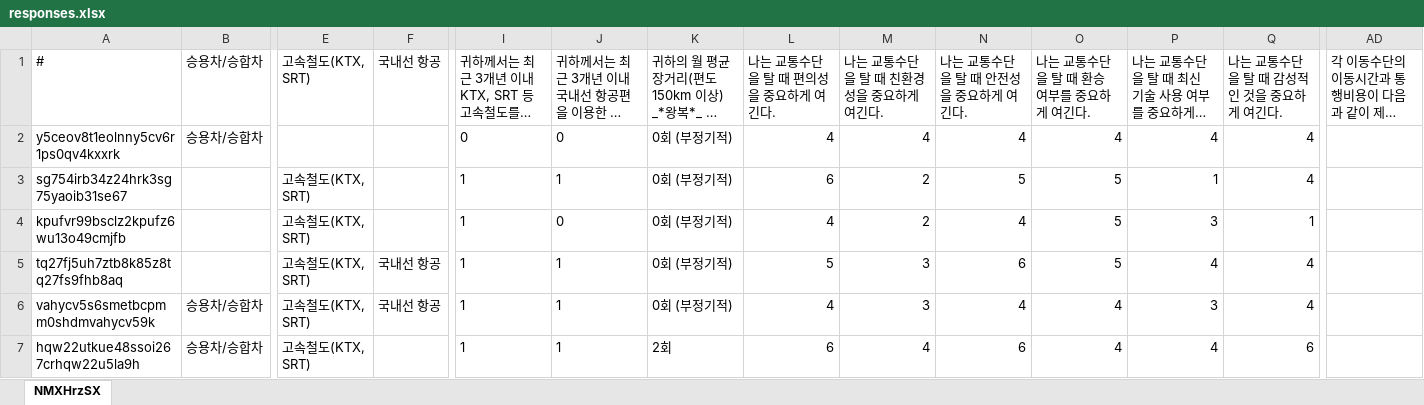
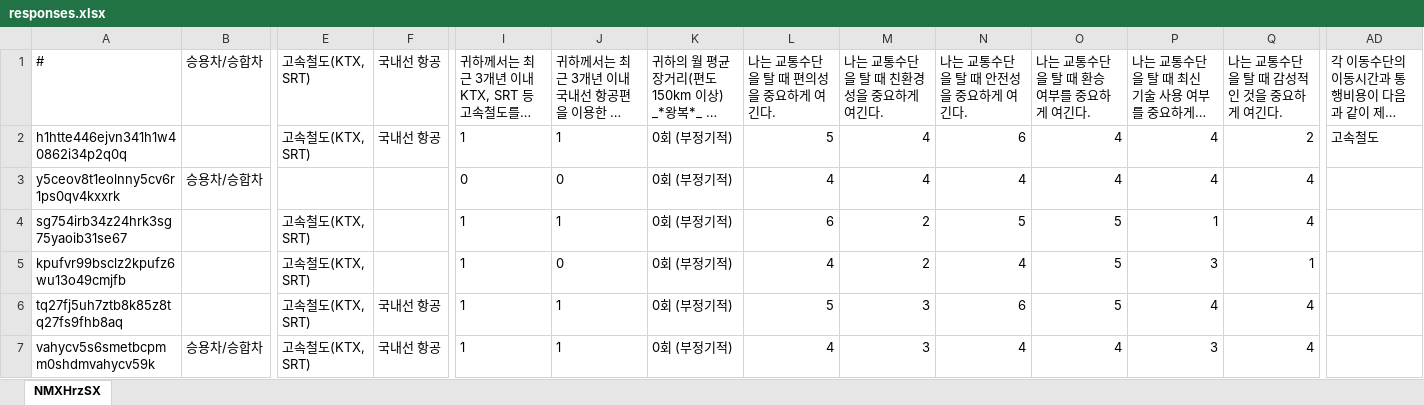
Before and after one commit to 4Urban/FinalCapstoneTheAnalysis, an Excel workbook: responses.xlsx, sheet NMXHrzSX, drawn as a sheet; only a part is shown, gaps mark what is left out; the shorter side is filled out with more unchanged rows; long unchanged cells end in …; values as stored, in another font and other column widths than the file's, no borders; rows hold the shown columns only; the diff names each change by its address in the sheet, - before the commit and + after, or states it on an @@ line.

```diff
--- a/responses.xlsx (sheet NMXHrzSX)
+++ b/responses.xlsx (sheet NMXHrzSX)
+row 2: h1htte446ejvn341h1w40862i34p2q0q |  | 고속철도(KTX, SRT) | 국내선 항공 | 1 | 1 | 0회 (부정기적) | 5 | 4 | 6 | 4 | 4 | 2 | 고속철도
```
Also changed, not shown: Option.xlsx, 3 other files.
